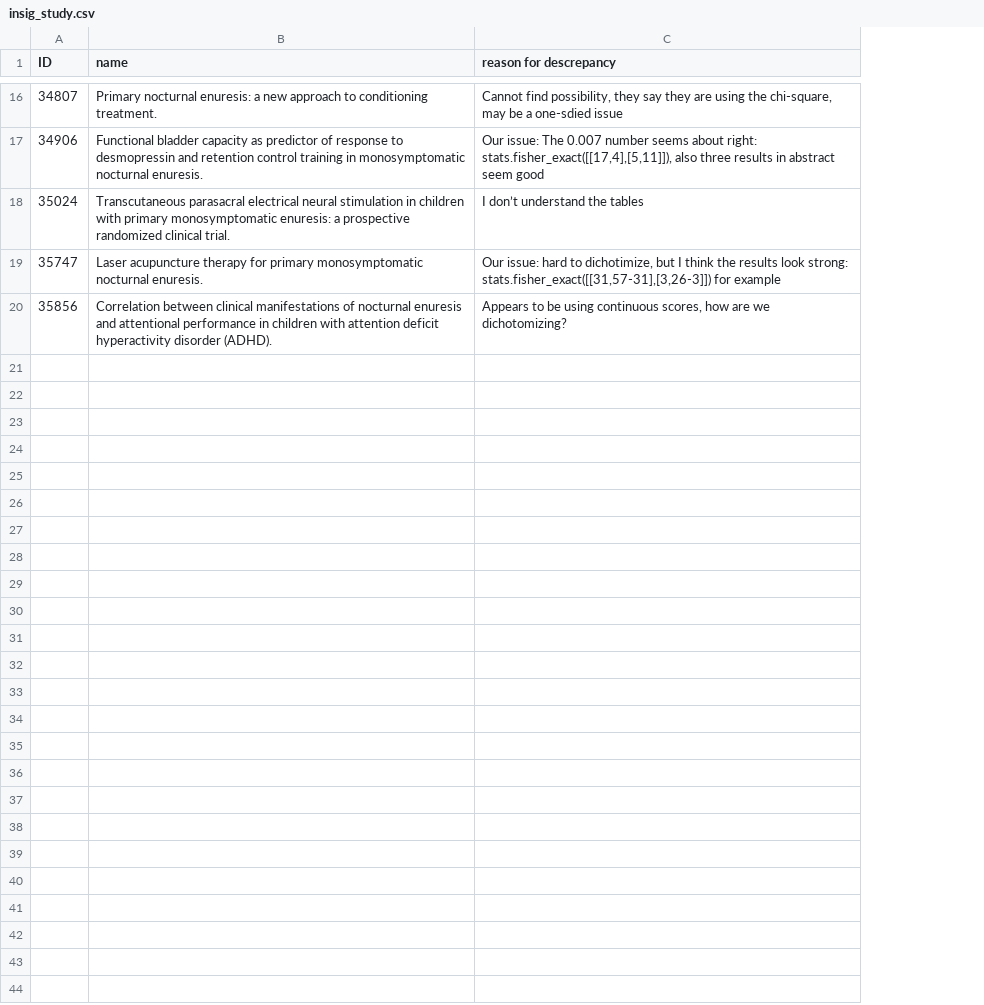
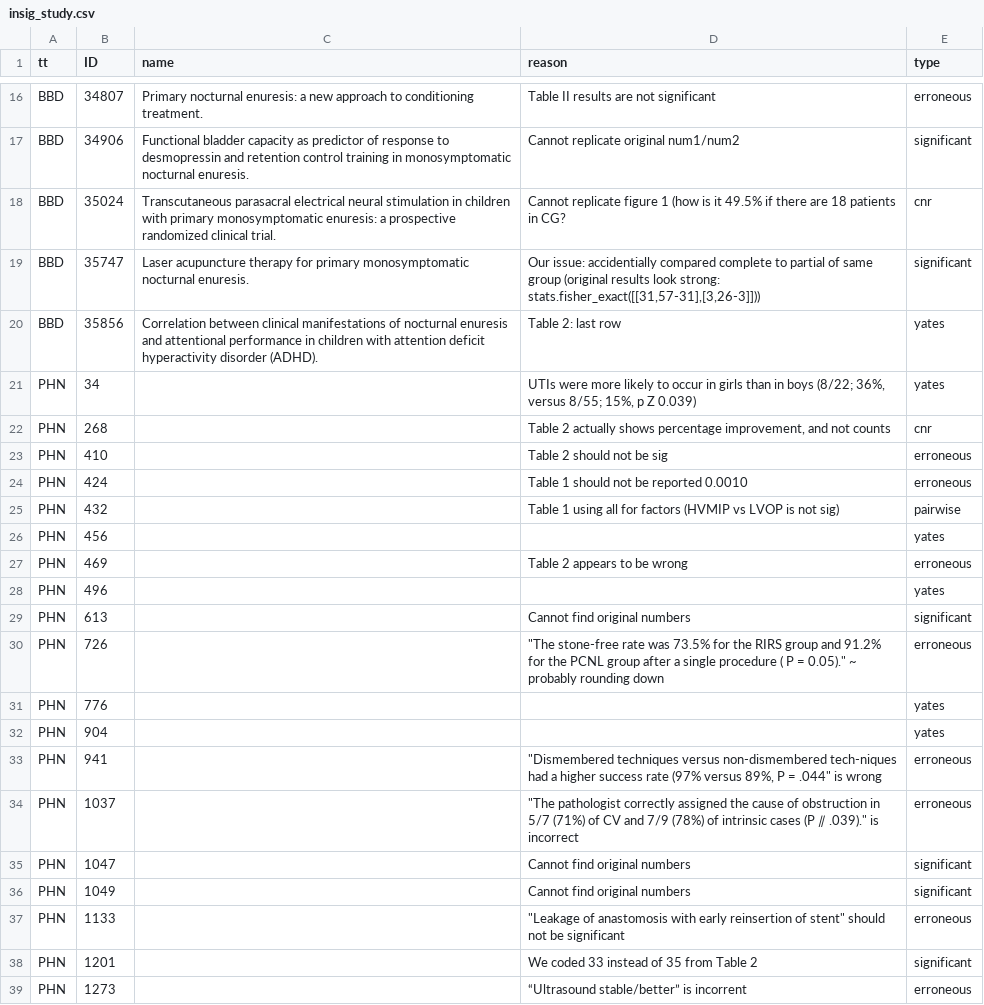
Before and after one commit to ErikinBC/fragility_index, a CSV file: insig_study.csv, drawn as a sheet; only a part is shown, gaps mark what is left out; removed rows and columns are numbered as before the commit, all else as after; the diff covers the shown part only; the diff names each change by its address in the sheet, - before the commit and + after, or states it on an @@ line.

```diff
--- a/insig_study.csv
+++ b/insig_study.csv
+column A (tt), rows 16-20: all BBD
-column C (reason for descrepancy), rows 16-20: Cannot find possibility, they say they are using the chi-square, may be a one-sdied issue | Our issue: The 0.007 number seems about right: stats.fisher_exact([[17,4],[5,11]]), also three results in abstract seem good | I don’t understand the tables | Our issue: hard to dichotimize, but I think the results look strong: stats.fisher_exact([[31,57-31],[3,26-3]]) for example | Appears to be using continuous scores, how are we dichotomizing?
+column D (reason), rows 16-20: Table II results are not significant | Cannot replicate original num1/num2 | Cannot replicate figure 1 (how is it 49.5% if there are 18 patients in CG? | Our issue: accidentially compared complete to partial of same group (original results look strong: stats.fisher_exact([[31,57-31],[3,26-3]])) | Table 2: last row
+column E (type), rows 16-20: erroneous | significant | cnr | significant | yates
+row 21: PHN | 34 |  | UTIs were more likely to occur in girls than in boys (8/22; 36%, versus 8/55; 15%, p Z 0.039) | yates
+row 22: PHN | 268 |  | Table 2 actually shows percentage improvement, and not counts | cnr
+row 23: PHN | 410 |  | Table 2 should not be sig | erroneous
+row 24: PHN | 424 |  | Table 1 should not be reported 0.0010 | erroneous
+row 25: PHN | 432 |  | Table 1 using all for factors (HVMIP vs LVOP is not sig) | pairwise
+row 26: PHN | 456 |  |  | yates
+row 27: PHN | 469 |  | Table 2 appears to be wrong | erroneous
+row 28: PHN | 496 |  |  | yates
+row 29: PHN | 613 |  | Cannot find original numbers | significant
+row 30: PHN | 726 |  | "The stone-free rate was 73.5% for the RIRS group and 91.2% for the PCNL group after a single procedure ( P = 0.05)." ~ probably rounding down | erroneous
+row 31: PHN | 776 |  |  | yates
+row 32: PHN | 904 |  |  | yates
+row 33: PHN | 941 |  | "Dismembered techniques versus non-dismembered tech-niques had a higher success rate (97% versus 89%, P = .044" is wrong | erroneous
+row 34: PHN | 1037 |  | "The pathologist correctly assigned the cause of obstruction in 5/7 (71%) of CV and 7/9 (78%) of intrinsic cases (P ⫽ .039)." is incorrect | erroneous
+row 35: PHN | 1047 |  | Cannot find original numbers | significant
+row 36: PHN | 1049 |  | Cannot find original numbers | significant
+row 37: PHN | 1133 |  | "Leakage of anastomosis with early reinsertion of stent" should not be significant | erroneous
+row 38: PHN | 1201 |  | We coded 33 instead of 35 from Table 2 | significant
+row 39: PHN | 1273 |  | “Ultrasound stable/better” is incorrent | erroneous
```
Also changed, not shown: 10 added rows elsewhere in this file, 3 other files.
